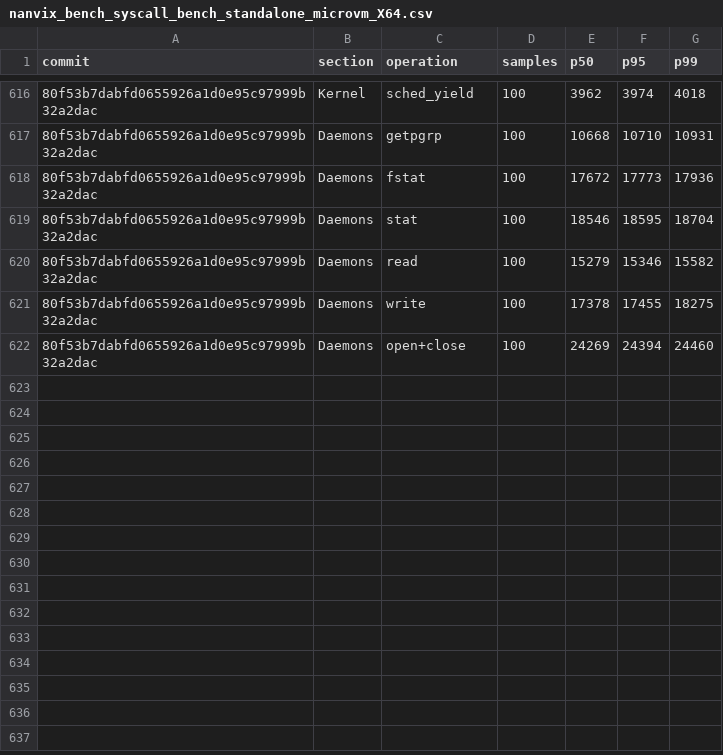
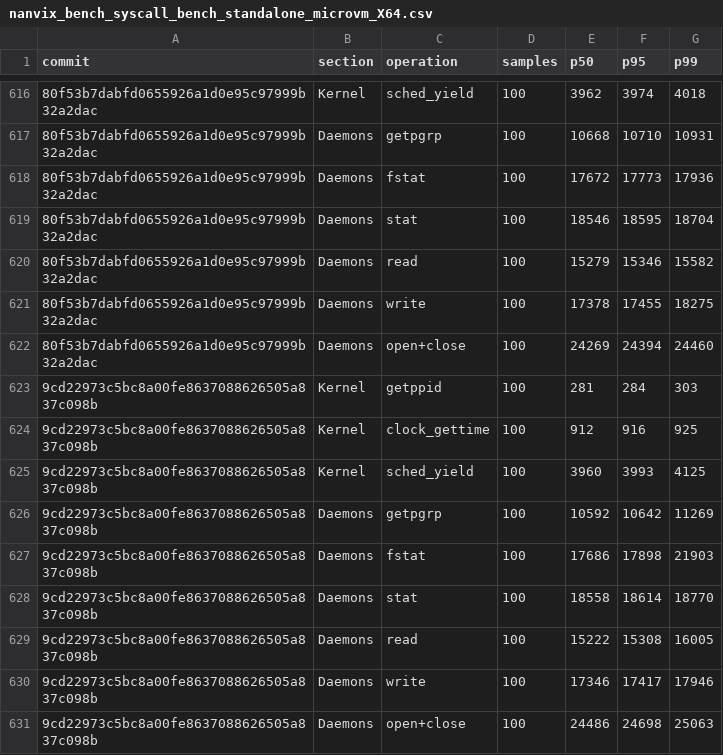
Before and after one commit to nanvix/nanvix, a CSV file: www/bench/data/windows-baremetal/nanvix_bench_syscall_bench_standalone_microvm_X64.csv, drawn as a sheet; only a part is shown, gaps mark what is left out; the diff names each change by its address in the sheet, - before the commit and + after, or states it on an @@ line.

```diff
--- a/www/bench/data/windows-baremetal/nanvix_bench_syscall_bench_standalone_microvm_X64.csv
+++ b/www/bench/data/windows-baremetal/nanvix_bench_syscall_bench_standalone_microvm_X64.csv
+row 623: 9cd22973c5bc8a00fe8637088626505a837c098b | Kernel | getppid | 100 | 281 | 284 | 303
+row 624: 9cd22973c5bc8a00fe8637088626505a837c098b | Kernel | clock_gettime | 100 | 912 | 916 | 925
+row 625: 9cd22973c5bc8a00fe8637088626505a837c098b | Kernel | sched_yield | 100 | 3960 | 3993 | 4125
+row 626: 9cd22973c5bc8a00fe8637088626505a837c098b | Daemons | getpgrp | 100 | 10592 | 10642 | 11269
+row 627: 9cd22973c5bc8a00fe8637088626505a837c098b | Daemons | fstat | 100 | 17686 | 17898 | 21903
+row 628: 9cd22973c5bc8a00fe8637088626505a837c098b | Daemons | stat | 100 | 18558 | 18614 | 18770
+row 629: 9cd22973c5bc8a00fe8637088626505a837c098b | Daemons | read | 100 | 15222 | 15308 | 16005
+row 630: 9cd22973c5bc8a00fe8637088626505a837c098b | Daemons | write | 100 | 17346 | 17417 | 17946
+row 631: 9cd22973c5bc8a00fe8637088626505a837c098b | Daemons | open+close | 100 | 24486 | 24698 | 25063
```
Also changed, not shown: www/bench/data/windows-baremetal/nanvix_bench_snapshot_restore_standalone_microvm_X64.csv, www/bench/data/windows-baremetal/nanvix_bench_vfs_bench_standalone_microvm_X64.csv, 6 other files.
